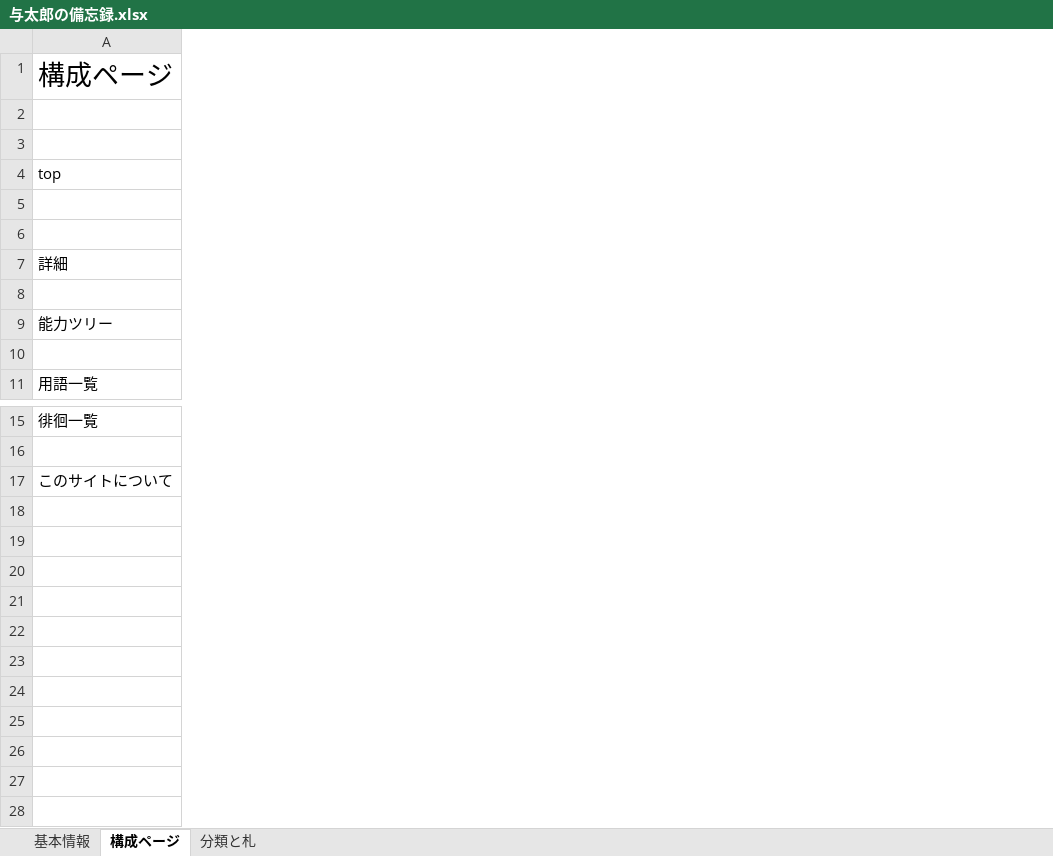
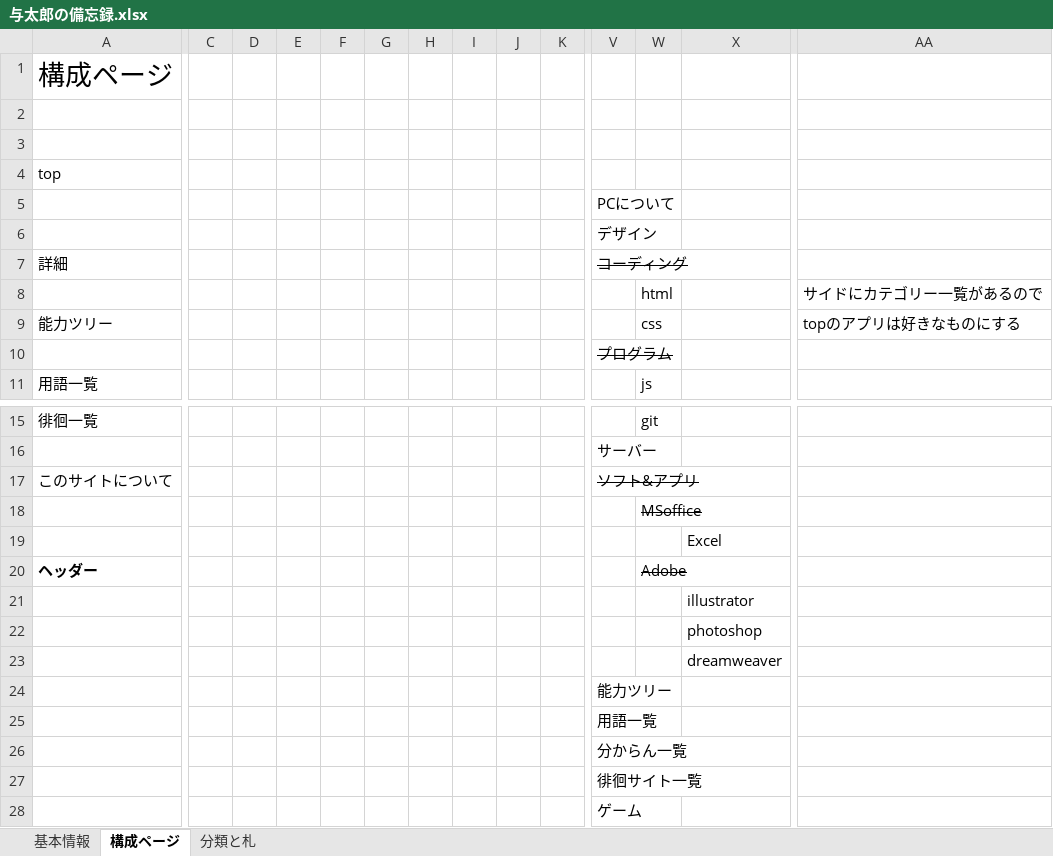
Before and after one commit to yotaro-cha/yotarandum, an Excel workbook: 与太郎の備忘録.xlsx, sheet 構成ページ, drawn as a sheet; only a part is shown, gaps mark what is left out; values as stored, in another font and other column widths than the file's, no borders; charts and pictures not drawn; rows hold the shown columns only; the diff covers the shown part only; the diff names each change by its address in the sheet, - before the commit and + after, or states it on an @@ line.

```diff
--- a/与太郎の備忘録.xlsx (sheet 構成ページ)
+++ b/与太郎の備忘録.xlsx (sheet 構成ページ)
+column C, empty
+column D, empty
+column E, empty
+column F, empty
+column G, empty
+column H, empty
+column I, empty
+column J, empty
+column K, empty
+column V, rows 5-10: PCについて | デザイン | コーディング |  |  | プログラム; rows 16-17: サーバー | ソフト&アプリ
+column W, rows 8-11: html | css |  | js; row 15: git
+column X, empty
+column AA, rows 8-9: サイドにカテゴリー一覧があるので | topのアプリは好きなものにする
+row 18:  |  |  |  |  |  |  |  |  |  |  | MSoffice
+row 19:  |  |  |  |  |  |  |  |  |  |  |  | Excel
+row 20: ヘッダー |  |  |  |  |  |  |  |  |  |  | Adobe
+row 21:  |  |  |  |  |  |  |  |  |  |  |  | illustrator
+row 22:  |  |  |  |  |  |  |  |  |  |  |  | photoshop
+row 23:  |  |  |  |  |  |  |  |  |  |  |  | dreamweaver
+row 24:  |  |  |  |  |  |  |  |  |  | 能力ツリー
+row 25:  |  |  |  |  |  |  |  |  |  | 用語一覧
+row 26:  |  |  |  |  |  |  |  |  |  | 分からん一覧
+row 27:  |  |  |  |  |  |  |  |  |  | 徘徊サイト一覧
+row 28:  |  |  |  |  |  |  |  |  |  | ゲーム
```
Also changed, not shown: 12 added columns elsewhere in this sheet, sheet 基本情報, sheet 分類と札, charts or pictures, 16 other files.
